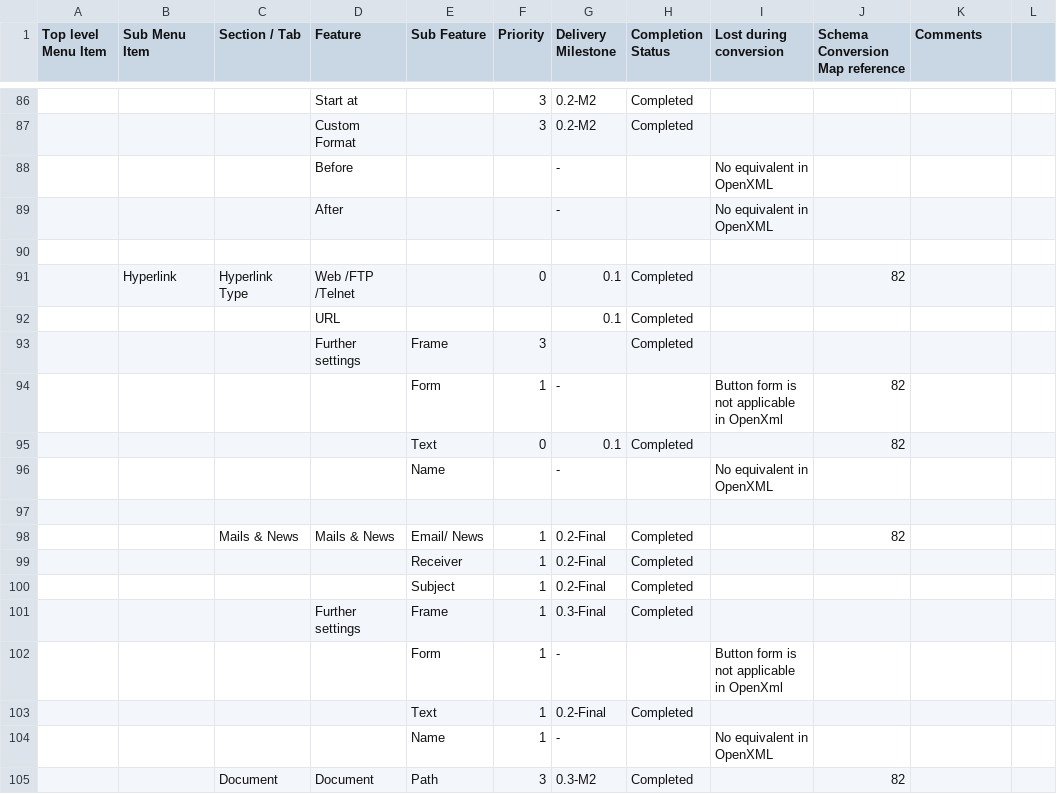
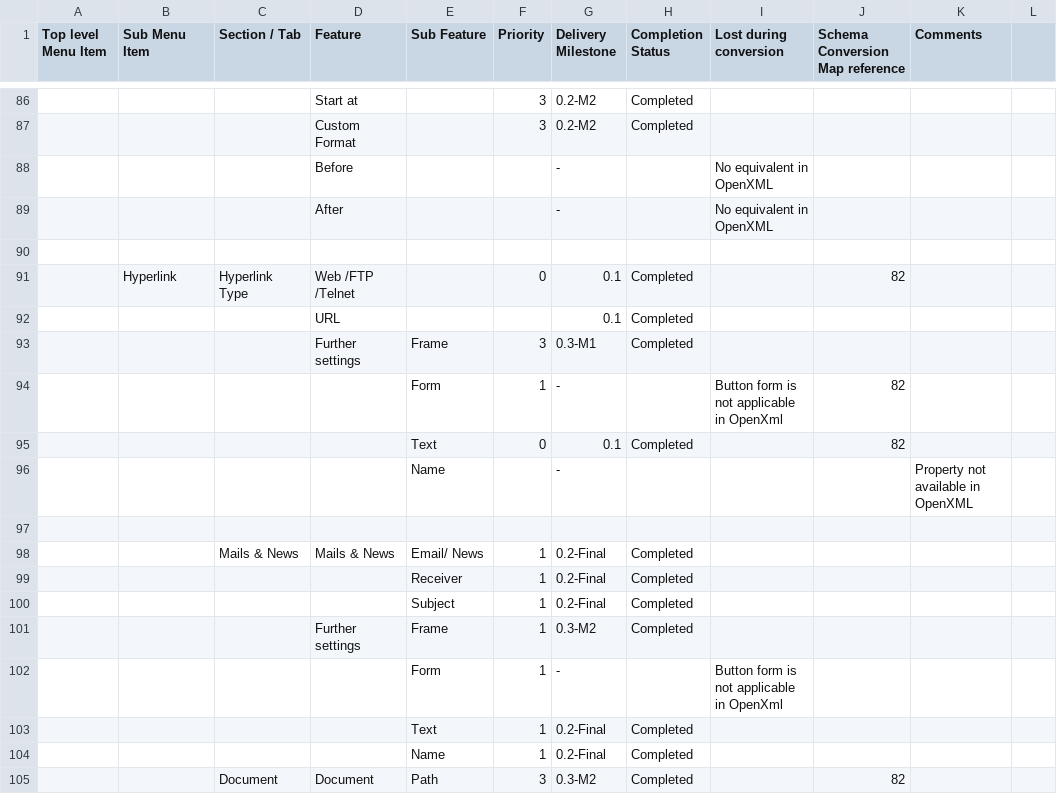
Before and after one commit to arlm/odf-converter, a CSV file: docs/Tester documentation/OpenOffice-Writer-Users-Features-List.csv, drawn as a sheet; only a part is shown, gaps mark what is left out; removed rows and columns are numbered as before the commit, all else as after; the diff covers the shown part only; the diff names each change by its address in the sheet, - before the commit and + after, or states it on an @@ line.

```diff
--- a/docs/Tester documentation/OpenOffice-Writer-Users-Features-List.csv
+++ b/docs/Tester documentation/OpenOffice-Writer-Users-Features-List.csv
-G93 (Delivery Milestone): (empty)
+G93 (Delivery Milestone): 0.3-M1
-I96 (Lost during conversion): No equivalent in OpenXML
+I96 (Lost during conversion): (empty)
-K96 (Comments): (empty)
+K96 (Comments): Property not available in OpenXML
-J98 (Schema Conversion Map reference): 82
+J98 (Schema Conversion Map reference): (empty)
-G101 (Delivery Milestone): 0.3-Final
+G101 (Delivery Milestone): 0.3-M2
-row 104:  |  |  |  | Name | 1 | - |  | No equivalent in OpenXML
+row 104:  |  |  |  | Name | 1 | 0.2-Final | Completed
```
Also changed, not shown: 24 added rows, 9 removed rows and 75 edited cells elsewhere in this file.
